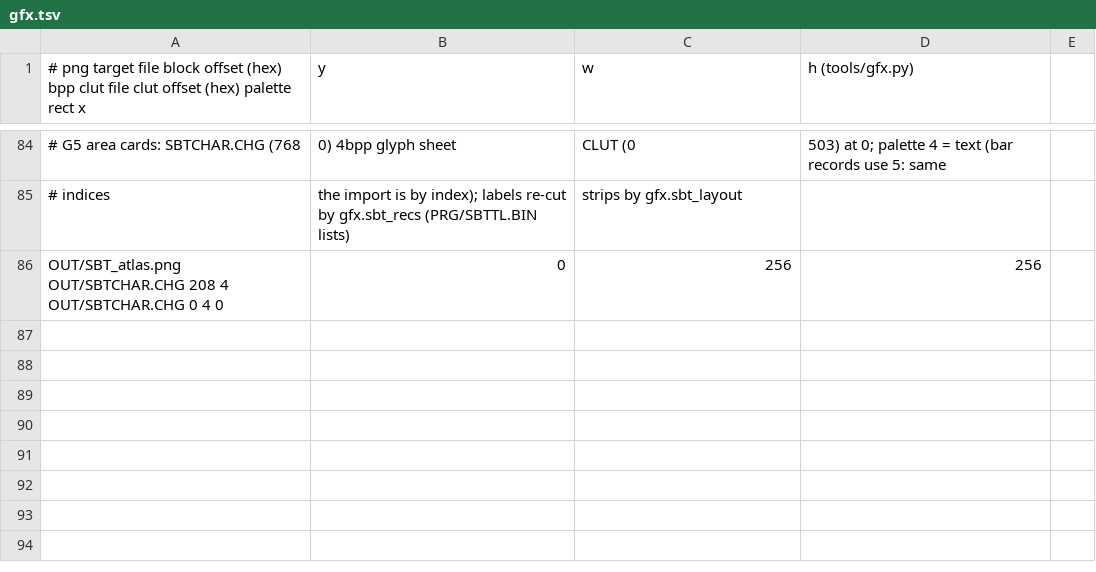
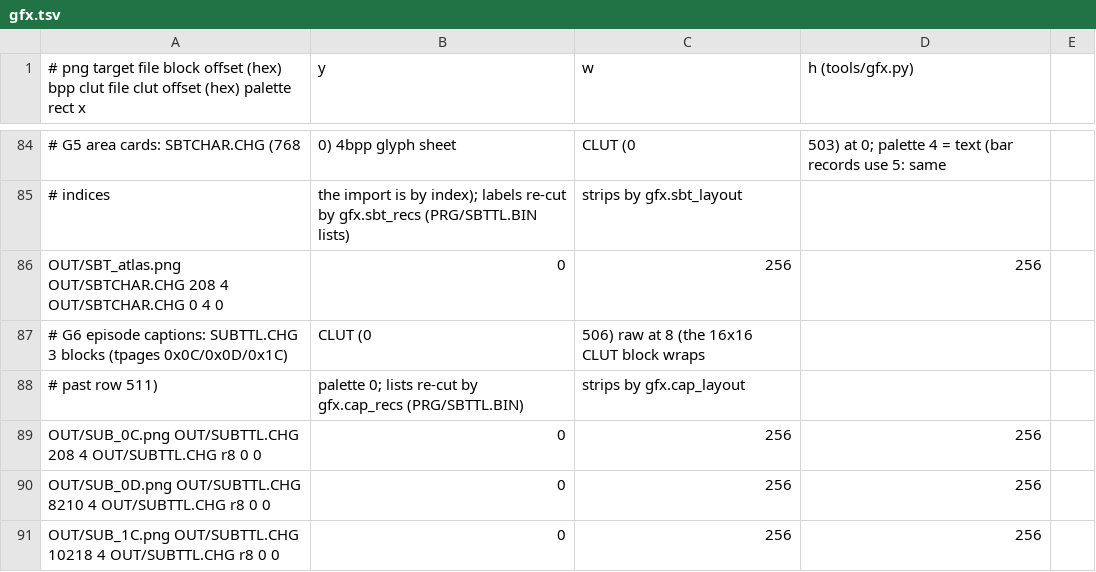
Before and after one commit to minhnhattonthat/chou-mashin-eiyuuden-wataru-another-step-en, a TSV file: gfx/gfx.tsv, drawn as a sheet; only a part is shown, gaps mark what is left out; the diff names each change by its address in the sheet, - before the commit and + after, or states it on an @@ line.

```diff
--- a/gfx/gfx.tsv
+++ b/gfx/gfx.tsv
+row 87: # G6 episode captions: SUBTTL.CHG 3 blocks (tpages 0x0C/0x0D/0x1C) | CLUT (0 | 506) raw at 8 (the 16x16 CLUT block wraps
+row 88: # past row 511) | palette 0; lists re-cut by gfx.cap_recs (PRG/SBTTL.BIN) | strips by gfx.cap_layout
+row 89: OUT/SUB_0C.png OUT/SUBTTL.CHG 208 4 OUT/SUBTTL.CHG r8 0 0 | 0 | 256 | 256
+row 90: OUT/SUB_0D.png OUT/SUBTTL.CHG 8210 4 OUT/SUBTTL.CHG r8 0 0 | 0 | 256 | 256
+row 91: OUT/SUB_1C.png OUT/SUBTTL.CHG 10218 4 OUT/SUBTTL.CHG r8 0 0 | 0 | 256 | 256
```
Also changed, not shown: 10 other files.
